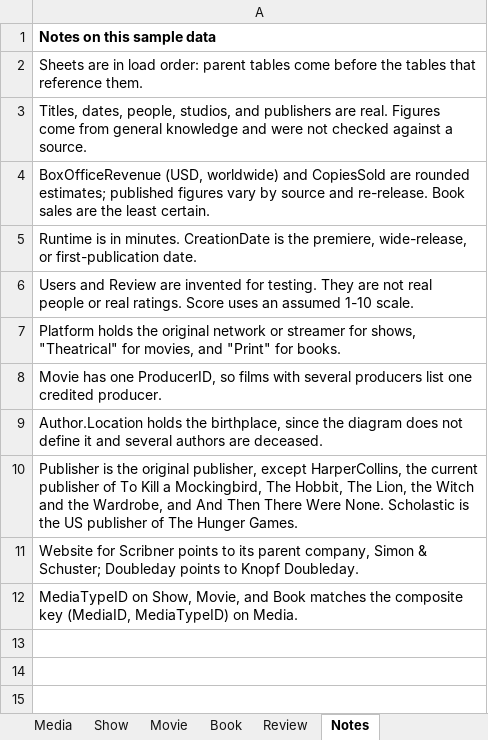
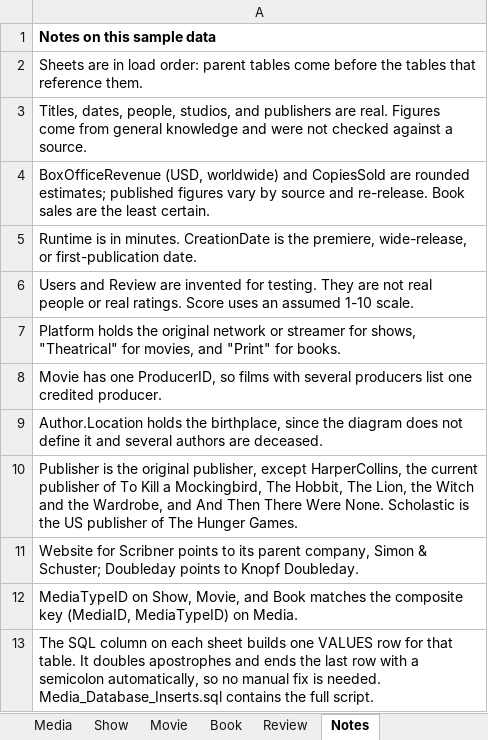
Before and after one commit to Gradyb7/Database-Project, an Excel workbook: Media_Database_Sample_Data.xlsx, sheet Notes, drawn as a sheet; values as stored, in another font and other column widths than the file's, no borders; the diff names each change by its address in the sheet, - before the commit and + after, or states it on an @@ line.

Commit message:
Updated excel sheet with SQL column

```diff
--- a/Media_Database_Sample_Data.xlsx (sheet Notes)
+++ b/Media_Database_Sample_Data.xlsx (sheet Notes)
+row 13: The SQL column on each sheet builds one VALUES row for that table. It doubles apostrophes and ends the last row with a semicolon automatically, so no manual fix is needed. Media_Database_Inserts.sql contains the full script.
```
Also changed, not shown: sheet MediaType, sheet MPARating, sheet Publisher, sheet Genre, sheet Show, sheet Users, 6 more sheets, charts or pictures.
